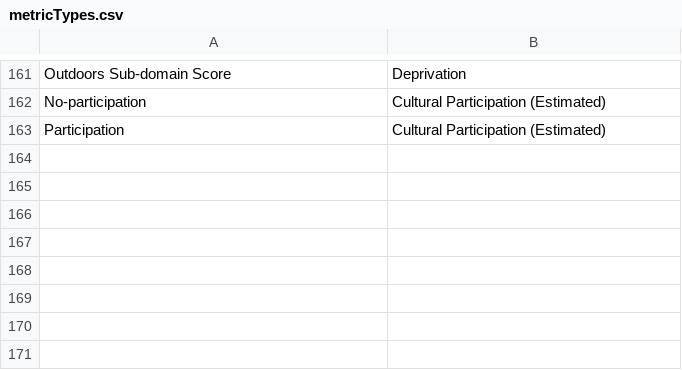
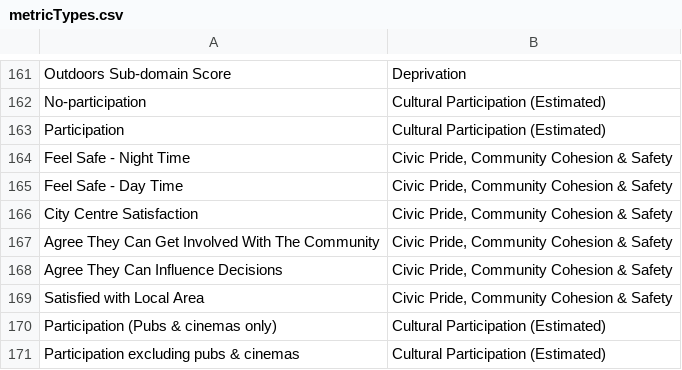
Before and after one commit to coventry-city-council/coventry-city-council.github.io, a CSV file: jcna/metricTypes.csv, drawn as a sheet; only a part is shown, gaps mark what is left out; the diff names each change by its address in the sheet, - before the commit and + after, or states it on an @@ line.

Commit message:
I updated metricTypes with new themes and indicators being included, accordingly to the metrics update

```diff
--- a/jcna/metricTypes.csv
+++ b/jcna/metricTypes.csv
+row 164: Feel Safe - Night Time | Civic Pride, Community Cohesion & Safety
+row 165: Feel Safe - Day Time | Civic Pride, Community Cohesion & Safety
+row 166: City Centre Satisfaction | Civic Pride, Community Cohesion & Safety
+row 167: Agree They Can Get Involved With The Community | Civic Pride, Community Cohesion & Safety
+row 168: Agree They Can Influence Decisions | Civic Pride, Community Cohesion & Safety
+row 169: Satisfied with Local Area | Civic Pride, Community Cohesion & Safety
+row 170: Participation (Pubs & cinemas only) | Cultural Participation (Estimated)
+row 171: Participation excluding pubs & cinemas | Cultural Participation (Estimated)
```
